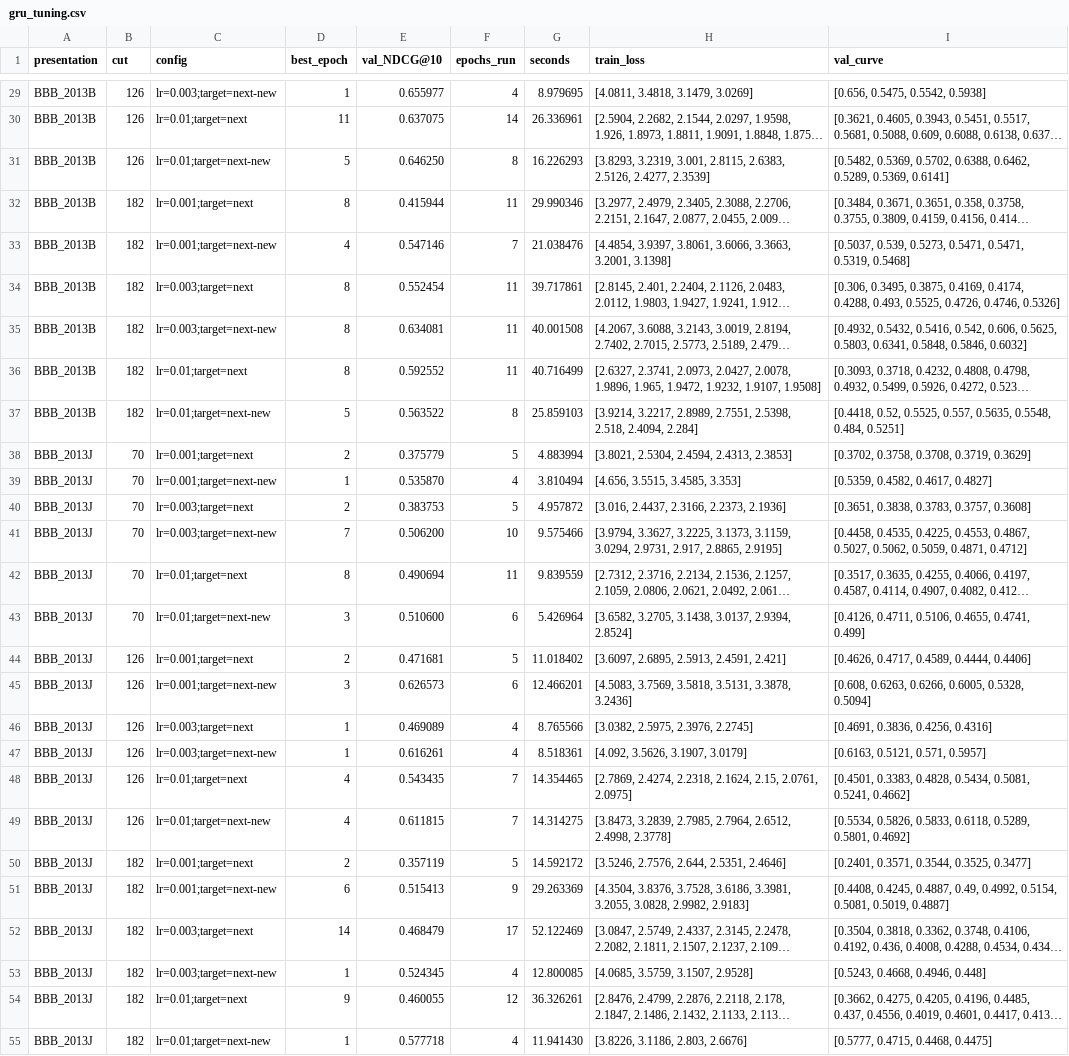
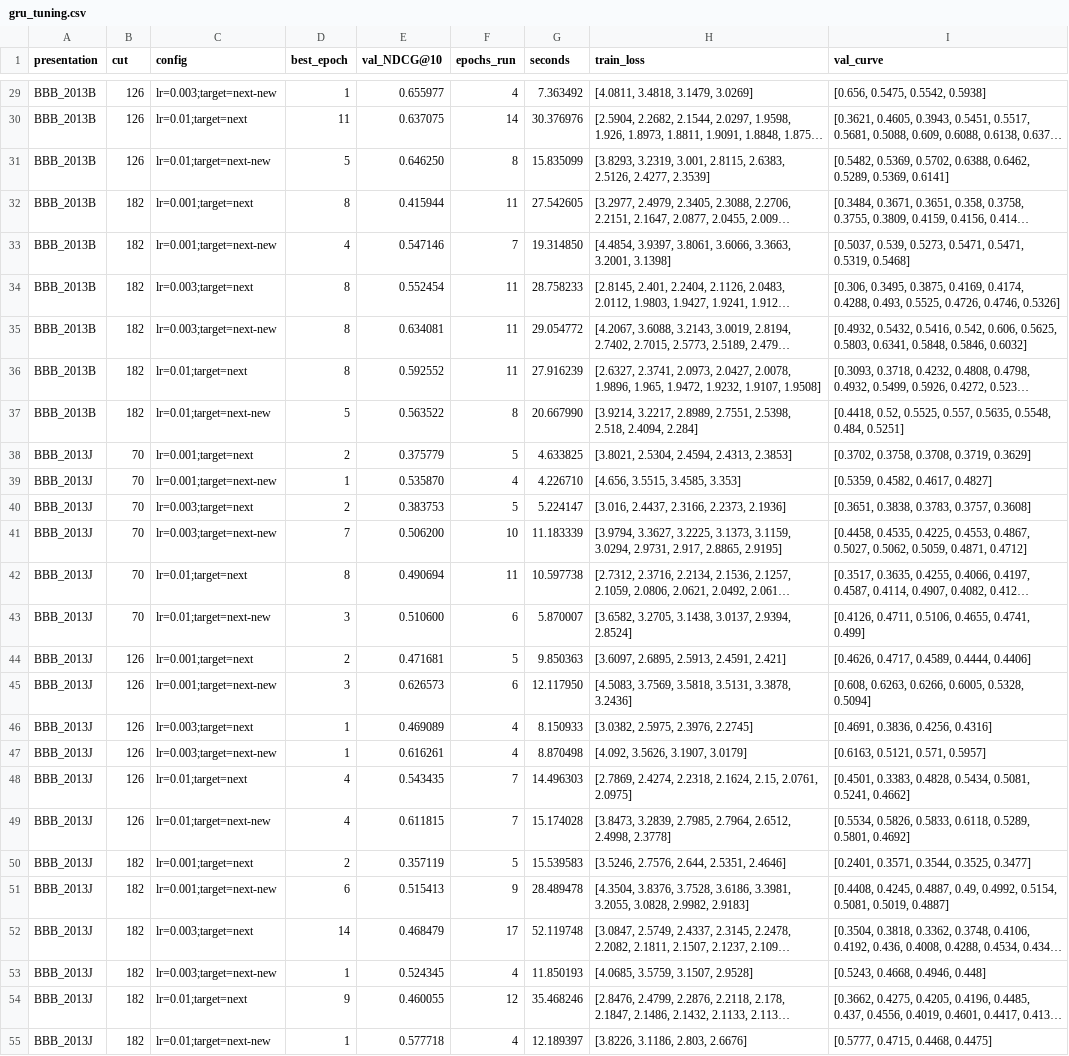
Before and after one commit to kkarhali/rec-eLearning-sys, a CSV file: results/dev2013/gru_tuning.csv, drawn as a sheet; only a part is shown, gaps mark what is left out; long unchanged cells end in …; the diff covers the shown part only; the diff names each change by its address in the sheet, - before the commit and + after, or states it on an @@ line.

```diff
--- a/results/dev2013/gru_tuning.csv
+++ b/results/dev2013/gru_tuning.csv
-G29 (seconds): 8.979695
+G29 (seconds): 7.363492
-G30 (seconds): 26.336961
+G30 (seconds): 30.376976
-G31 (seconds): 16.226293
+G31 (seconds): 15.835099
-G32 (seconds): 29.990346
+G32 (seconds): 27.542605
-G33 (seconds): 21.038476
+G33 (seconds): 19.314850
-G34 (seconds): 39.717861
+G34 (seconds): 28.758233
-G35 (seconds): 40.001508
+G35 (seconds): 29.054772
-G36 (seconds): 40.716499
+G36 (seconds): 27.916239
-G37 (seconds): 25.859103
+G37 (seconds): 20.667990
-G38 (seconds): 4.883994
+G38 (seconds): 4.633825
-G39 (seconds): 3.810494
+G39 (seconds): 4.226710
-G40 (seconds): 4.957872
+G40 (seconds): 5.224147
-G41 (seconds): 9.575466
+G41 (seconds): 11.183339
-G42 (seconds): 9.839559
+G42 (seconds): 10.597738
-G43 (seconds): 5.426964
+G43 (seconds): 5.870007
-G44 (seconds): 11.018402
+G44 (seconds): 9.850363
-G45 (seconds): 12.466201
+G45 (seconds): 12.117950
-G46 (seconds): 8.765566
+G46 (seconds): 8.150933
-G47 (seconds): 8.518361
+G47 (seconds): 8.870498
-G48 (seconds): 14.354465
+G48 (seconds): 14.496303
-G49 (seconds): 14.314275
+G49 (seconds): 15.174028
-G50 (seconds): 14.592172
+G50 (seconds): 15.539583
-G51 (seconds): 29.263369
+G51 (seconds): 28.489478
-G52 (seconds): 52.122469
+G52 (seconds): 52.119748
-G53 (seconds): 12.800085
+G53 (seconds): 11.850193
-G54 (seconds): 36.326261
+G54 (seconds): 35.468246
-G55 (seconds): 11.941430
+G55 (seconds): 12.189397
```
Also changed, not shown: 135 edited cells elsewhere in this file, results/dev2013/gru.csv, 13 other files.
